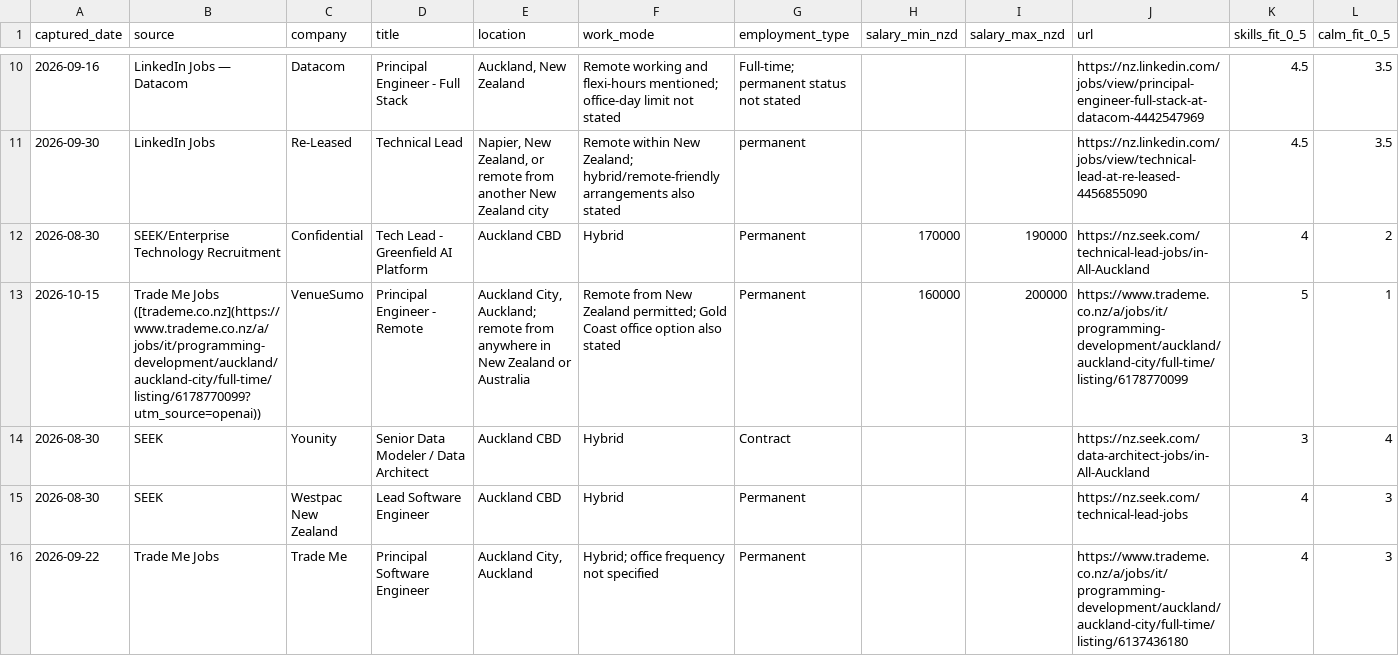
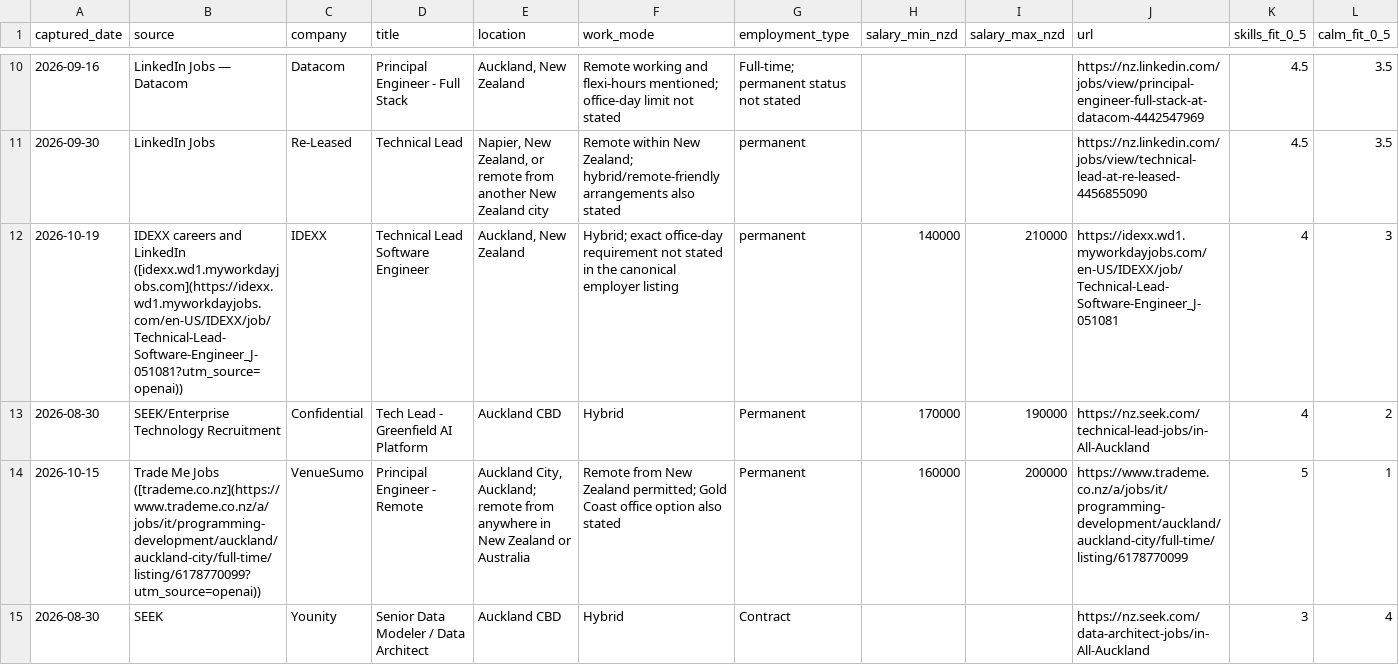
Before and after one commit to ilyavfedorov/cv-builder, a CSV file: tanya/job-feed/scored-jobs.csv, drawn as a sheet; only a part is shown, gaps mark what is left out; the shorter side is filled out with more unchanged rows; rows hold the shown columns only; the diff names each change by its address in the sheet, - before the commit and + after, or states it on an @@ line.

```diff
--- a/tanya/job-feed/scored-jobs.csv
+++ b/tanya/job-feed/scored-jobs.csv
+row 12: 2026-10-19 | IDEXX careers and LinkedIn ([idexx.wd1.myworkdayjobs.com](https://idexx.wd1.myworkdayjobs.com/en-US/IDEXX/job/Technical-Lead-Software-Engineer_J-051081?utm_source=openai)) | IDEXX | Technical Lead Software Engineer | Auckland, New Zealand | Hybrid; exact office-day requirement not stated in the canonical employer listing | permanent | 140000 | 210000 | https://idexx.wd1.myworkdayjobs.com/en-US/IDEXX/job/Technical-Lead-Software-Engineer_J-051081 | 4 | 3
```
Also changed, not shown: tanya/job-feed/current-jobs.csv, tanya/job-opportunities/generation-log.csv, 5 other files.
